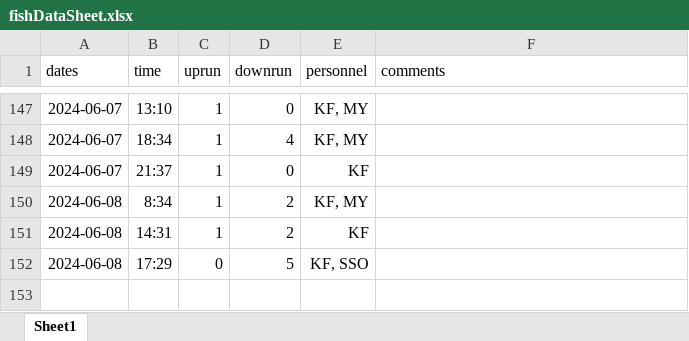
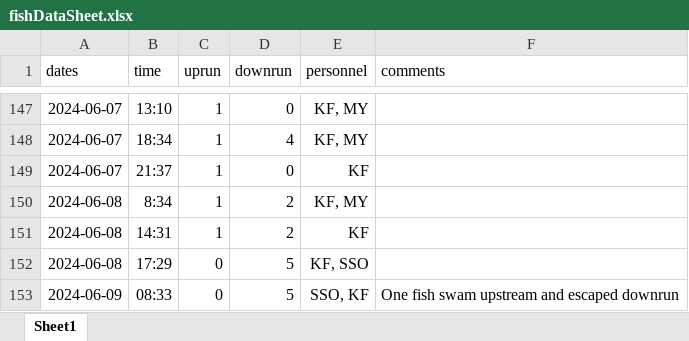
Before and after one commit to SummitLakeNRD/widgetUpdate, an Excel workbook: fishDataSheet.xlsx, sheet Sheet1, drawn as a sheet; only a part is shown, gaps mark what is left out; values as stored, in another font and other column widths than the file's, no borders; the diff names each change by its address in the sheet, - before the commit and + after, or states it on an @@ line.

```diff
--- a/fishDataSheet.xlsx (sheet Sheet1)
+++ b/fishDataSheet.xlsx (sheet Sheet1)
+row 153: 2024-06-09 | 08:33 | 0 | 5 | SSO, KF | One fish swam upstream and escaped downrun
```
Also changed, not shown: 2 other files.
